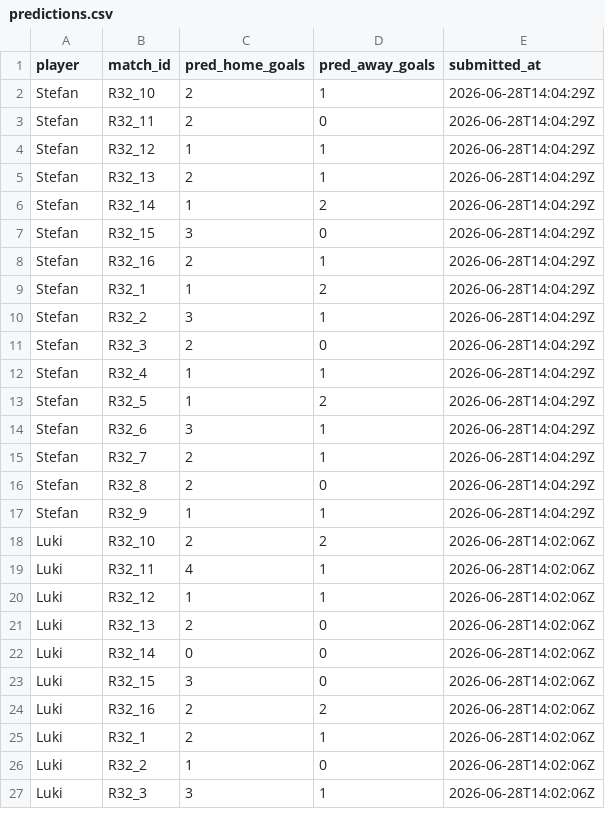
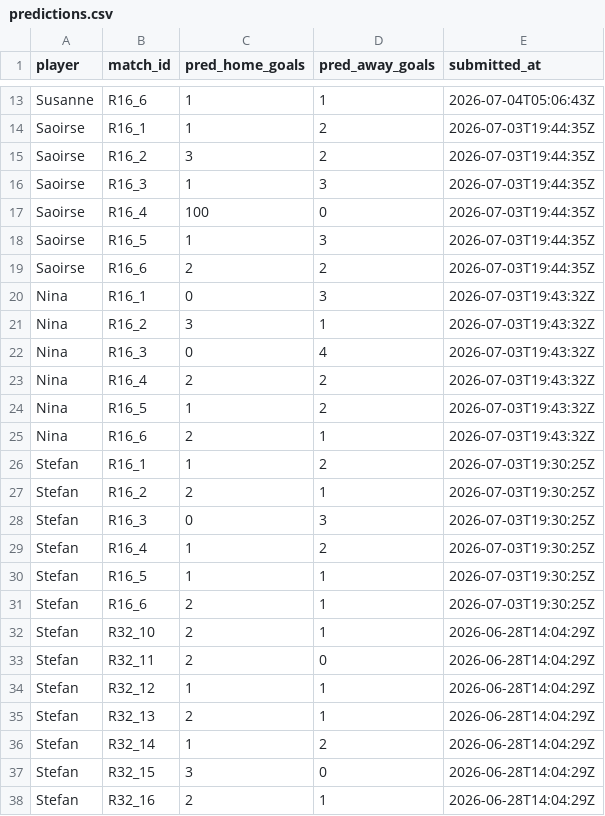
Before and after one commit to ninibini99/worldcup-betting-game, a CSV file: data/predictions.csv, drawn as a sheet; only a part is shown, gaps mark what is left out; the shorter side is filled out with more unchanged rows; the diff covers the shown part only; the diff names each change by its address in the sheet, - before the commit and + after, or states it on an @@ line.

```diff
--- a/data/predictions.csv
+++ b/data/predictions.csv
+row 13: Susanne | R16_6 | 1 | 1 | 2026-07-04T05:06:43Z
+row 14: Saoirse | R16_1 | 1 | 2 | 2026-07-03T19:44:35Z
+row 15: Saoirse | R16_2 | 3 | 2 | 2026-07-03T19:44:35Z
+row 16: Saoirse | R16_3 | 1 | 3 | 2026-07-03T19:44:35Z
+row 17: Saoirse | R16_4 | 100 | 0 | 2026-07-03T19:44:35Z
+row 18: Saoirse | R16_5 | 1 | 3 | 2026-07-03T19:44:35Z
+row 19: Saoirse | R16_6 | 2 | 2 | 2026-07-03T19:44:35Z
+row 20: Nina | R16_1 | 0 | 3 | 2026-07-03T19:43:32Z
+row 21: Nina | R16_2 | 3 | 1 | 2026-07-03T19:43:32Z
+row 22: Nina | R16_3 | 0 | 4 | 2026-07-03T19:43:32Z
+row 23: Nina | R16_4 | 2 | 2 | 2026-07-03T19:43:32Z
+row 24: Nina | R16_5 | 1 | 2 | 2026-07-03T19:43:32Z
+row 25: Nina | R16_6 | 2 | 1 | 2026-07-03T19:43:32Z
+row 26: Stefan | R16_1 | 1 | 2 | 2026-07-03T19:30:25Z
+row 27: Stefan | R16_2 | 2 | 1 | 2026-07-03T19:30:25Z
+row 28: Stefan | R16_3 | 0 | 3 | 2026-07-03T19:30:25Z
+row 29: Stefan | R16_4 | 1 | 2 | 2026-07-03T19:30:25Z
+row 30: Stefan | R16_5 | 1 | 1 | 2026-07-03T19:30:25Z
+row 31: Stefan | R16_6 | 2 | 1 | 2026-07-03T19:30:25Z
```
Also changed, not shown: 11 added rows elsewhere in this file, data/results.csv, 6 other files.
